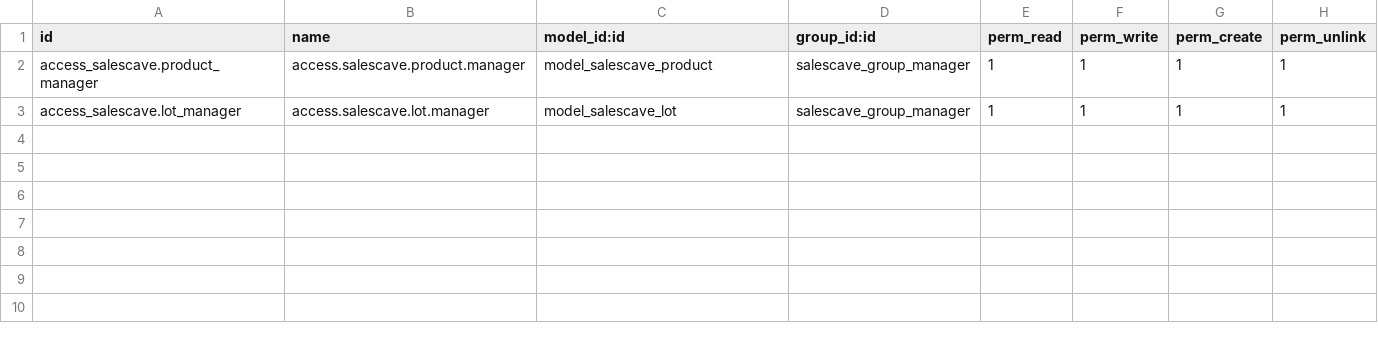
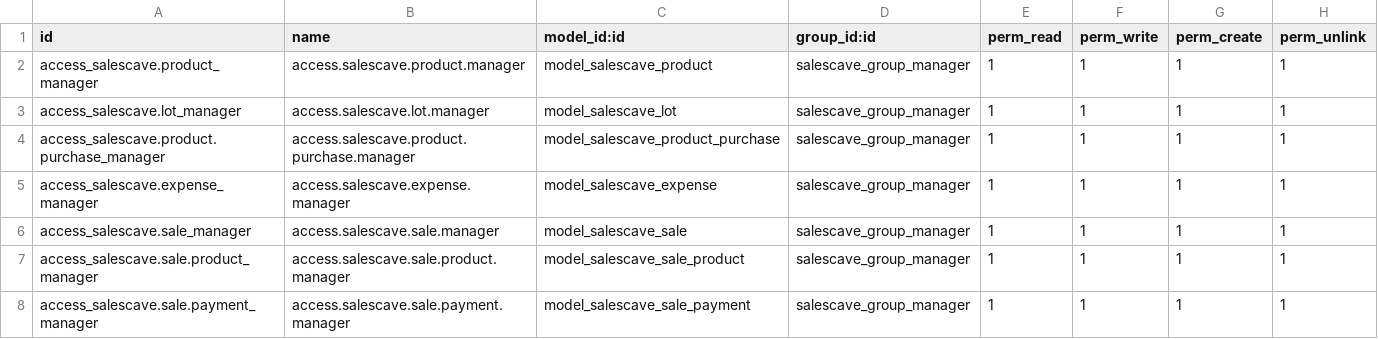
Before and after one commit to edwardc91/sales_odoo, a CSV file: addons/salescave/security/ir.model.access.csv, drawn as a sheet.

Commit message:
Added security rules for purchases, expenses and sales models

```diff
--- a/addons/salescave/security/ir.model.access.csv
+++ b/addons/salescave/security/ir.model.access.csv
@@ -3 +3,6 @@ access_salescave.product_manager,access.salescave.product.manager,model_salescav
 access_salescave.lot_manager,access.salescave.lot.manager,model_salescave_lot,salescave_group_manager,1,1,1,1
+access_salescave.product.purchase_manager,access.salescave.product.purchase.manager,model_salescave_product_purchase,salescave_group_manager,1,1,1,1
+access_salescave.expense_manager,access.salescave.expense.manager,model_salescave_expense,salescave_group_manager,1,1,1,1
+access_salescave.sale_manager,access.salescave.sale.manager,model_salescave_sale,salescave_group_manager,1,1,1,1
+access_salescave.sale.product_manager,access.salescave.sale.product.manager,model_salescave_sale_product,salescave_group_manager,1,1,1,1
+access_salescave.sale.payment_manager,access.salescave.sale.payment.manager,model_salescave_sale_payment,salescave_group_manager,1,1,1,1
```
